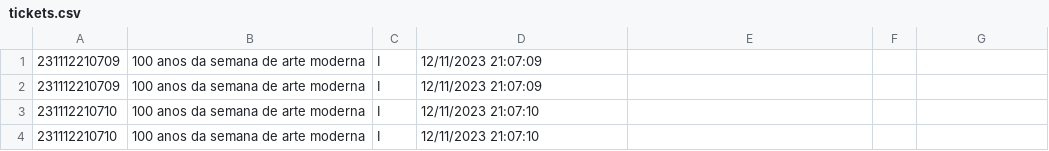
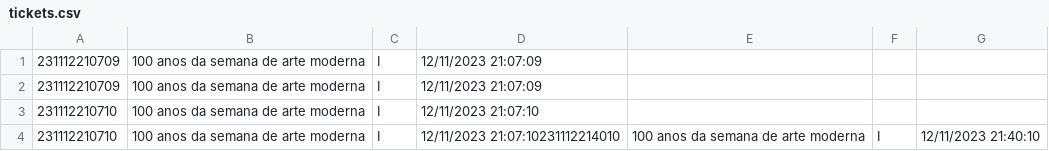
Before and after one commit to SNeto99/PIM_ADS_Gerenciamento-de-museus, a CSV file: ProgramaFinal/tickets.csv, drawn as a sheet.

```diff
--- a/ProgramaFinal/tickets.csv
+++ b/ProgramaFinal/tickets.csv
@@ -3,2 +3,2 @@
 231112210710;100 anos da semana de arte moderna          ;I;12/11/2023 21:07:10
-231112210710;100 anos da semana de arte moderna          ;I;12/11/2023 21:07:10
+231112210710;100 anos da semana de arte moderna          ;I;12/11/2023 21:07:10231112214010;100 anos da semana de arte moderna          ;I;12/11/2023 21:40:10
```
Also changed, not shown: 3 other files.
